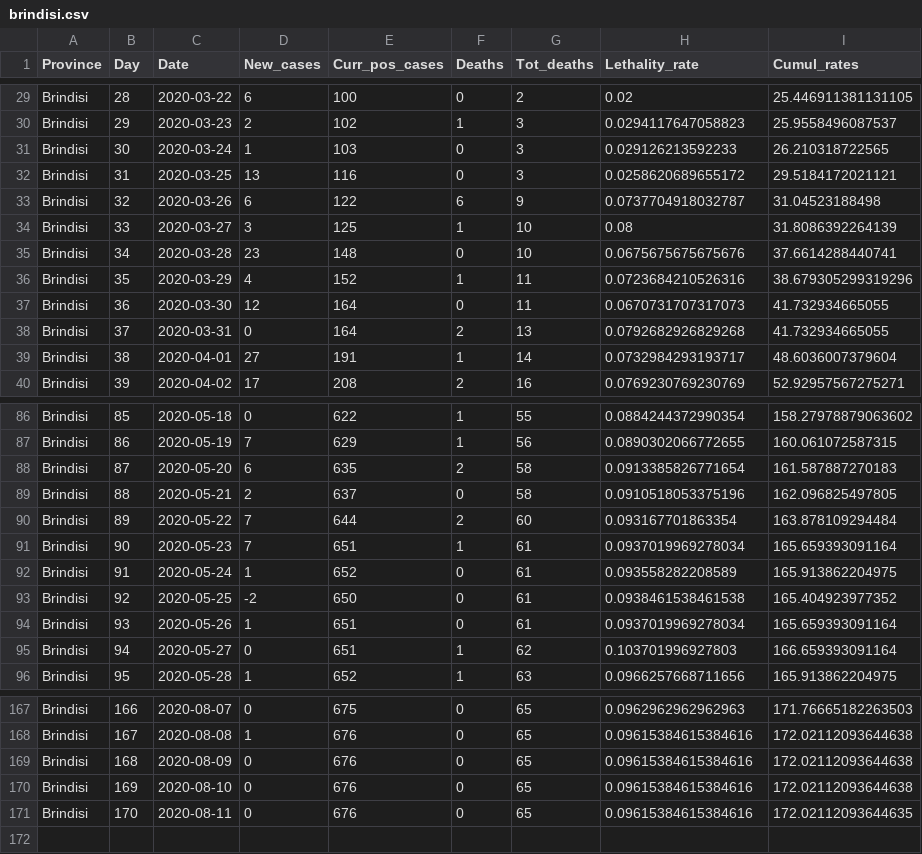
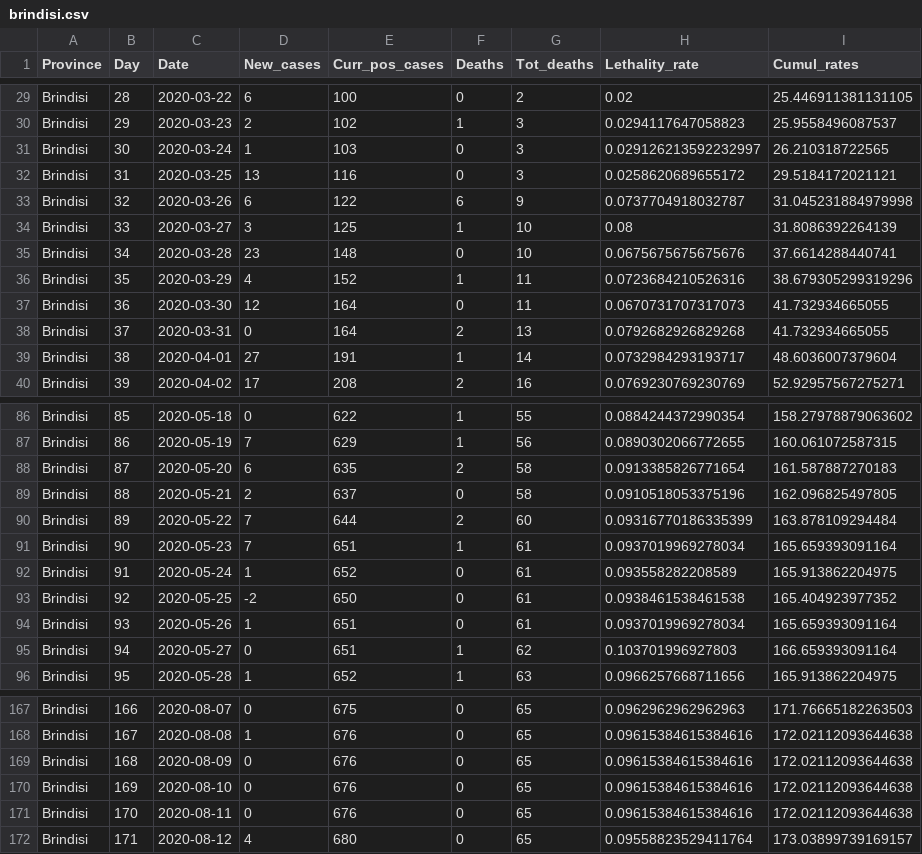
Before and after one commit to CEEDS-DEMM/COVID-Pro-Dataset, a CSV file: Deaths_Puglia/brindisi.csv, drawn as a sheet; only a part is shown, gaps mark what is left out.

```diff
--- a/Deaths_Puglia/brindisi.csv
+++ b/Deaths_Puglia/brindisi.csv
@@ -30,5 +30,5 @@ Brindisi,28,2020-03-22,6,100,0,2,0.02,25.446911381131105
 Brindisi,29,2020-03-23,2,102,1,3,0.0294117647058823,25.9558496087537
-Brindisi,30,2020-03-24,1,103,0,3,0.029126213592233,26.210318722565
+Brindisi,30,2020-03-24,1,103,0,3,0.029126213592232997,26.210318722565
 Brindisi,31,2020-03-25,13,116,0,3,0.0258620689655172,29.5184172021121
-Brindisi,32,2020-03-26,6,122,6,9,0.0737704918032787,31.04523188498
+Brindisi,32,2020-03-26,6,122,6,9,0.0737704918032787,31.045231884979998
 Brindisi,33,2020-03-27,3,125,1,10,0.08,31.8086392264139
@@ -89,3 +89,3 @@ Brindisi,87,2020-05-20,6,635,2,58,0.0913385826771654,161.587887270183
 Brindisi,88,2020-05-21,2,637,0,58,0.0910518053375196,162.096825497805
-Brindisi,89,2020-05-22,7,644,2,60,0.093167701863354,163.878109294484
+Brindisi,89,2020-05-22,7,644,2,60,0.09316770186335399,163.878109294484
 Brindisi,90,2020-05-23,7,651,1,61,0.0937019969278034,165.659393091164
@@ -170,2 +170,3 @@ Brindisi,168,2020-08-09,0,676,0,65,0.09615384615384616,172.02112093644638
 Brindisi,169,2020-08-10,0,676,0,65,0.09615384615384616,172.02112093644638
-Brindisi,170,2020-08-11,0,676,0,65,0.09615384615384616,172.02112093644635
+Brindisi,170,2020-08-11,0,676,0,65,0.09615384615384616,172.02112093644638
+Brindisi,171,2020-08-12,4,680,0,65,0.09558823529411764,173.03899739169157
```
Also changed, not shown: Deaths_Puglia/barletta-andria-trani.csv, Deaths_Puglia/foggia.csv, 4 other files.
